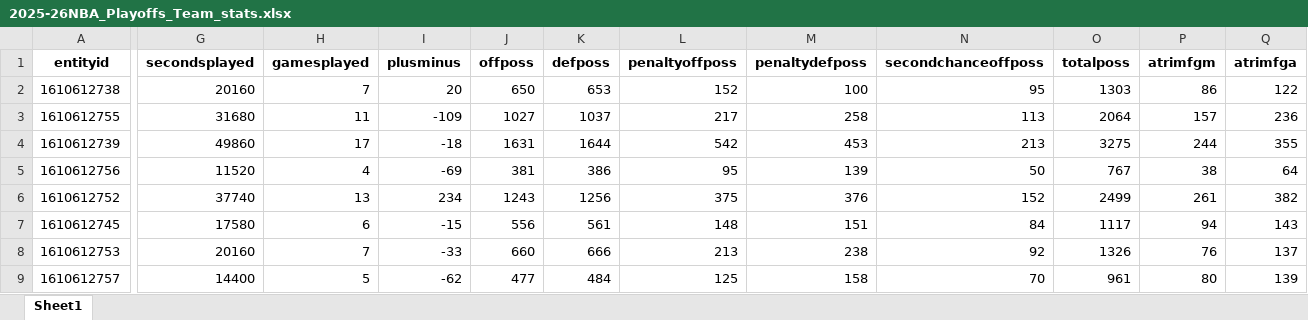
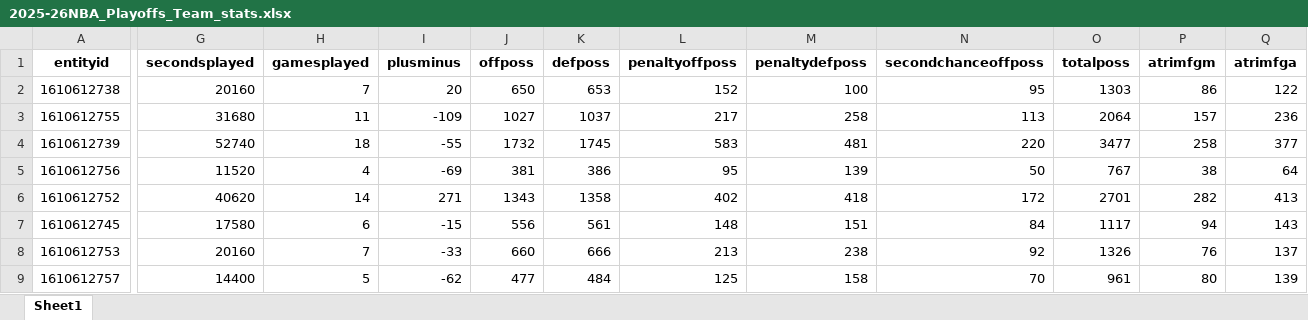
Before and after one commit to suren-nba/surennba_stats, an Excel workbook: data/team_stats/2025-26NBA_Playoffs_Team_stats.xlsx, sheet Sheet1, drawn as a sheet; only a part is shown, gaps mark what is left out; values as stored, in another font and other column widths than the file's, no borders; the diff covers the shown part only; the diff names each change by its address in the sheet, - before the commit and + after, or states it on an @@ line.

```diff
--- a/data/team_stats/2025-26NBA_Playoffs_Team_stats.xlsx (sheet Sheet1)
+++ b/data/team_stats/2025-26NBA_Playoffs_Team_stats.xlsx (sheet Sheet1)
-G4 (secondsplayed): 49860
+G4 (secondsplayed): 52740
-H4 (gamesplayed): 17
+H4 (gamesplayed): 18
-I4 (plusminus): -18
+I4 (plusminus): -55
-J4 (offposs): 1631
+J4 (offposs): 1732
-K4 (defposs): 1644
+K4 (defposs): 1745
-L4 (penaltyoffposs): 542
+L4 (penaltyoffposs): 583
-M4 (penaltydefposs): 453
+M4 (penaltydefposs): 481
-N4 (secondchanceoffposs): 213
+N4 (secondchanceoffposs): 220
-O4 (totalposs): 3275
+O4 (totalposs): 3477
-P4 (atrimfgm): 244
+P4 (atrimfgm): 258
-Q4 (atrimfga): 355
+Q4 (atrimfga): 377
-G6 (secondsplayed): 37740
+G6 (secondsplayed): 40620
-H6 (gamesplayed): 13
+H6 (gamesplayed): 14
-I6 (plusminus): 234
+I6 (plusminus): 271
-J6 (offposs): 1243
+J6 (offposs): 1343
-K6 (defposs): 1256
+K6 (defposs): 1358
-L6 (penaltyoffposs): 375
+L6 (penaltyoffposs): 402
-M6 (penaltydefposs): 376
+M6 (penaltydefposs): 418
-N6 (secondchanceoffposs): 152
+N6 (secondchanceoffposs): 172
-O6 (totalposs): 2499
+O6 (totalposs): 2701
-P6 (atrimfgm): 261
+P6 (atrimfgm): 282
-Q6 (atrimfga): 382
+Q6 (atrimfga): 413
```
Also changed, not shown: 377 edited cells elsewhere in this sheet, data/team_stats/2025-26NBA_Playoffs_Opponent_stats.xlsx, data/team_stats/2025-26NBA_RegularSeason_Opponent_stats.xlsx, 1 other file.
